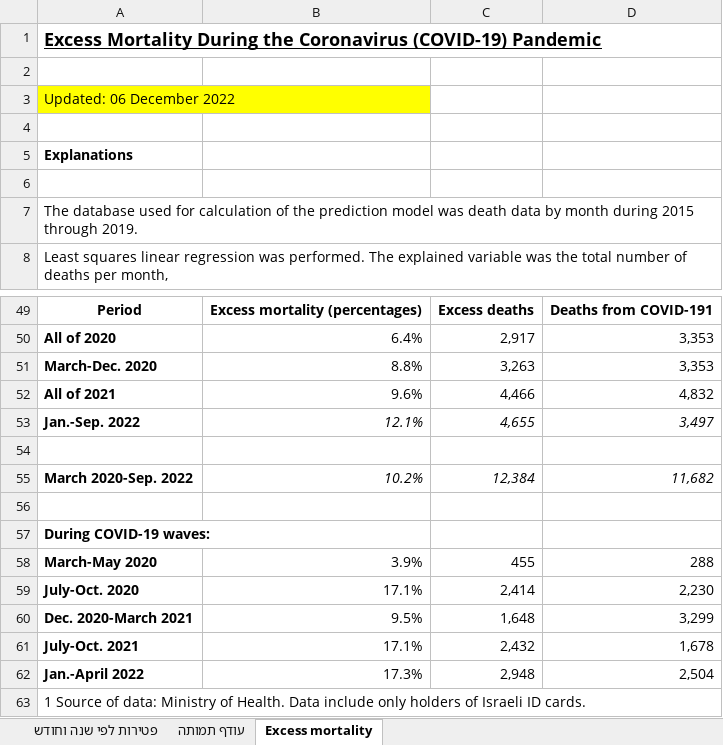
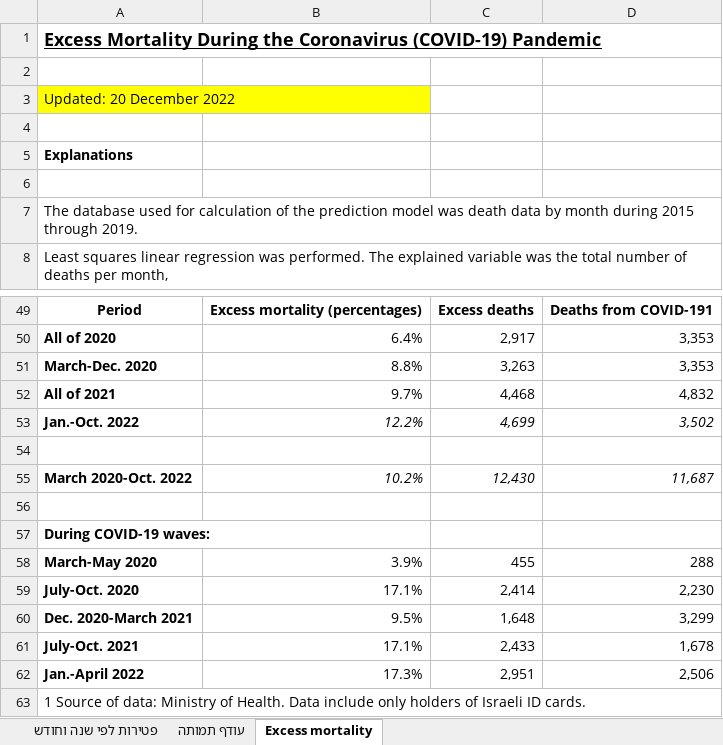
Before and after one commit to yuval-harpaz/covid-19-israel-matlab, an Excel workbook: data/Israel/lmsMonth.xlsx, sheet Excess mortality, drawn as a sheet; only a part is shown, gaps mark what is left out; values as stored, in another font and other column widths than the file's, no borders; charts and pictures not drawn; removed rows and columns are numbered as before the commit, all else as after; the diff names each change by its address in the sheet, - before the commit and + after, or states it on an @@ line.

```diff
--- a/data/Israel/lmsMonth.xlsx (sheet Excess mortality)
+++ b/data/Israel/lmsMonth.xlsx (sheet Excess mortality)
-A3: Updated: 06 December 2022
+A3: Updated: 20 December 2022
-B52: 9.6%
+B52: 9.7%
-C52: 4,466
+C52: 4,468
-row 53: Jan.-Sep. 2022 | 12.1% | 4,655 | 3,497
+row 53: Jan.-Oct. 2022 | 12.2% | 4,699 | 3,502
-row 55: March 2020-Sep. 2022 | 10.2% | 12,384 | 11,682
+row 55: March 2020-Oct. 2022 | 10.2% | 12,430 | 11,687
-C61: 2,432
+C61: 2,433
-C62: 2,948
+C62: 2,951
-D62: 2,504
+D62: 2,506
```
Also changed, not shown: sheet פטירות לפי שנה וחודש, sheet עודף תמותה, charts or pictures, 4 other files.
